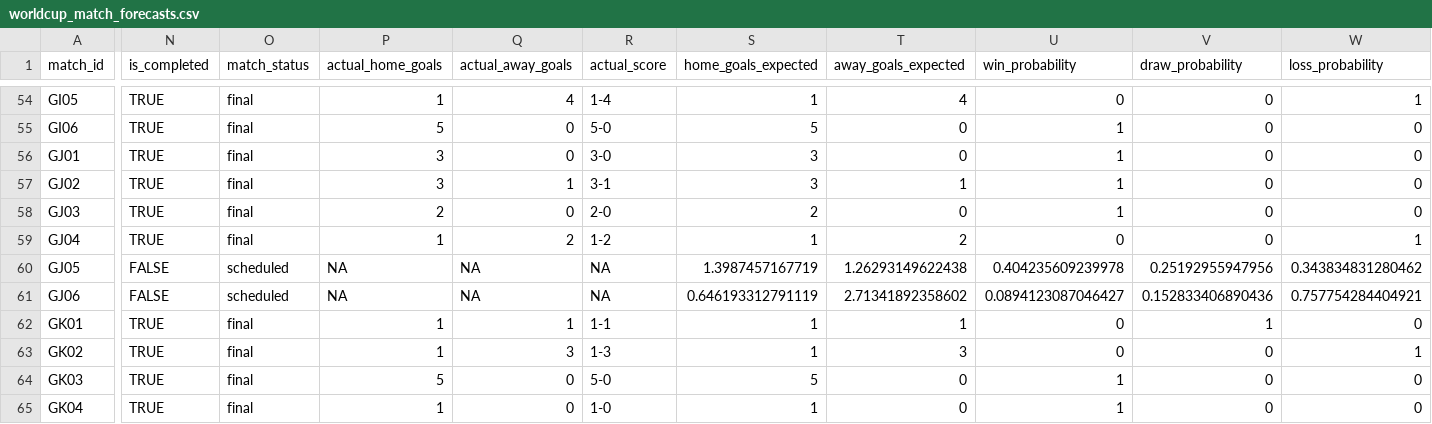
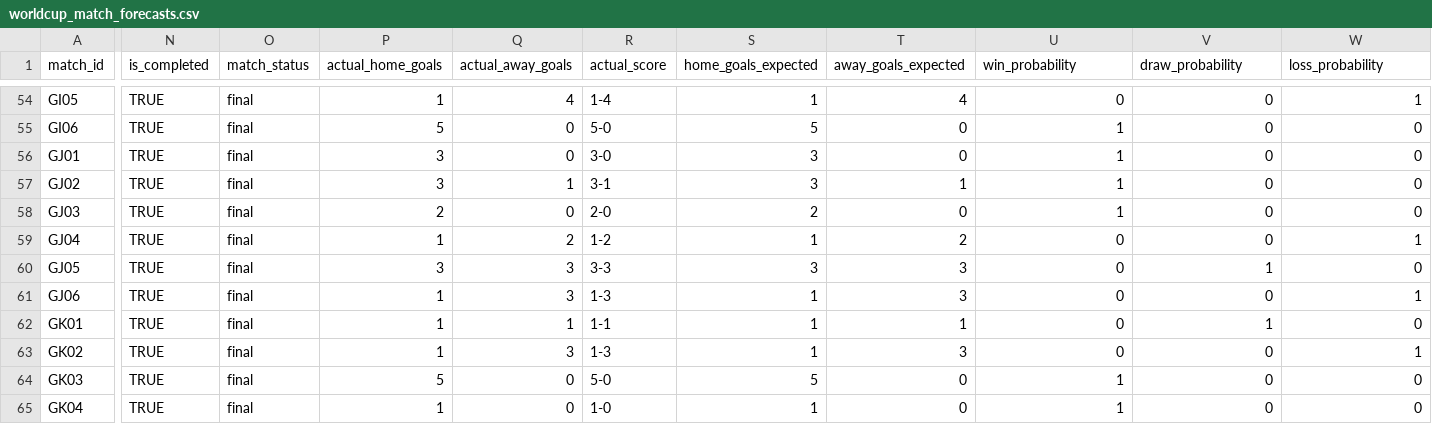
Before and after one commit to DavidZenz/xGelo, a CSV file: outputs/dashboard/worldcup_match_forecasts.csv, drawn as a sheet; only a part is shown, gaps mark what is left out; the diff covers the shown part only; the diff names each change by its address in the sheet, - before the commit and + after, or states it on an @@ line.

Commit message:
Auto-update WC2026 dashboard 2026-06-28

```diff
--- a/outputs/dashboard/worldcup_match_forecasts.csv
+++ b/outputs/dashboard/worldcup_match_forecasts.csv
-N60:N61 (is_completed): FALSE
+N60:N61 (is_completed): TRUE
-O60:O61 (match_status): scheduled
+O60:O61 (match_status): final
-P60 (actual_home_goals): NA
+P60 (actual_home_goals): 3
-Q60:Q61 (actual_away_goals): NA
+Q60:Q61 (actual_away_goals): 3
-R60 (actual_score): NA
+R60 (actual_score): 3-3
-S60 (home_goals_expected): 1.3987457167719
+S60 (home_goals_expected): 3
-T60 (away_goals_expected): 1.26293149622438
+T60 (away_goals_expected): 3
-U60 (win_probability): 0.404235609239978
+U60 (win_probability): 0
-V60 (draw_probability): 0.25192955947956
+V60 (draw_probability): 1
-W60 (loss_probability): 0.343834831280462
+W60 (loss_probability): 0
-P61 (actual_home_goals): NA
+P61 (actual_home_goals): 1
-R61 (actual_score): NA
+R61 (actual_score): 1-3
-S61 (home_goals_expected): 0.646193312791119
+S61 (home_goals_expected): 1
-T61 (away_goals_expected): 2.71341892358602
+T61 (away_goals_expected): 3
-U61 (win_probability): 0.0894123087046427
+U61 (win_probability): 0
-V61 (draw_probability): 0.152833406890436
+V61 (draw_probability): 0
-W61 (loss_probability): 0.757754284404921
+W61 (loss_probability): 1
```
Also changed, not shown: 76 edited cells elsewhere in this file, outputs/dashboard/worldcup_group_probabilities.csv, outputs/dashboard/worldcup_stage_probabilities.csv, 28 other files.
